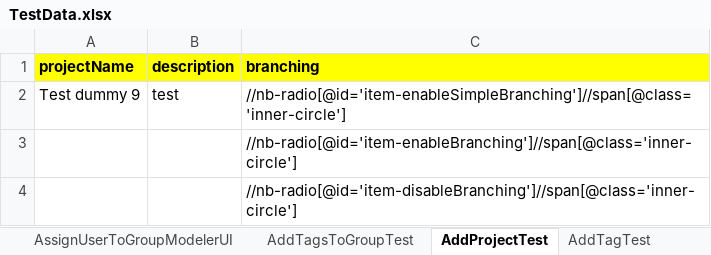
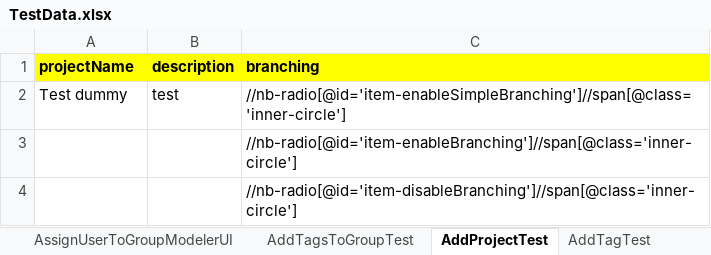
Before and after one commit to Niteshv94/DFM-Final-Project, an Excel workbook: Test Data/TestData.xlsx, sheet AddProjectTest, drawn as a sheet; values as stored, in another font and other column widths than the file's, no borders; the diff names each change by its address in the sheet, - before the commit and + after, or states it on an @@ line.

```diff
--- a/Test Data/TestData.xlsx (sheet AddProjectTest)
+++ b/Test Data/TestData.xlsx (sheet AddProjectTest)
-A2 (projectName): Test dummy 9
+A2 (projectName): Test dummy
```
Also changed, not shown: other sheet tabs, 21 other files.
